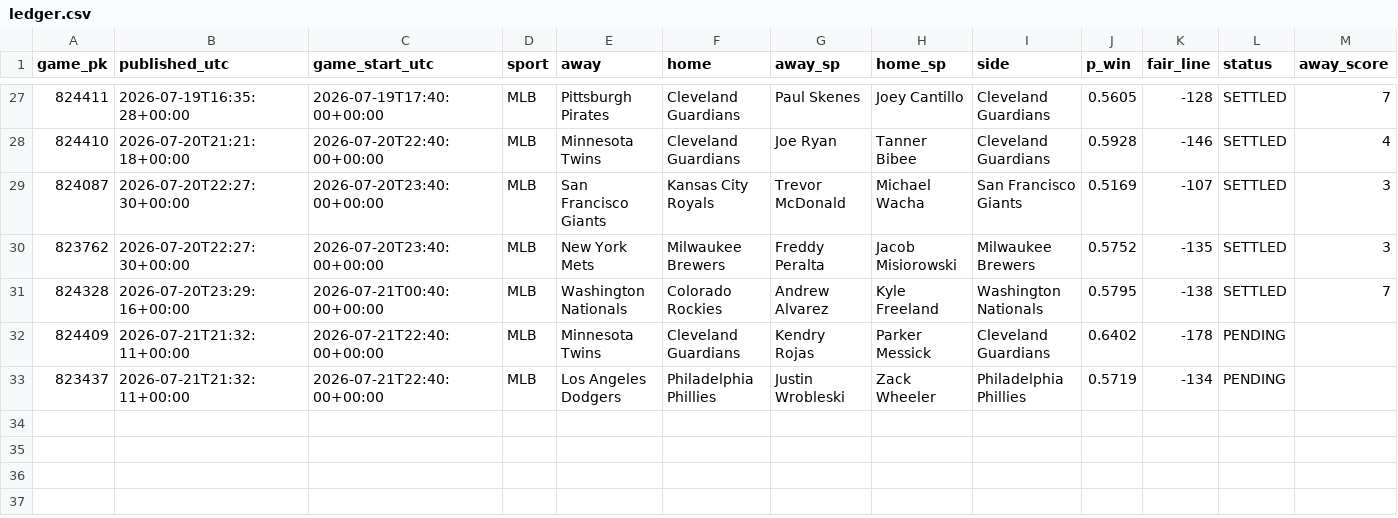
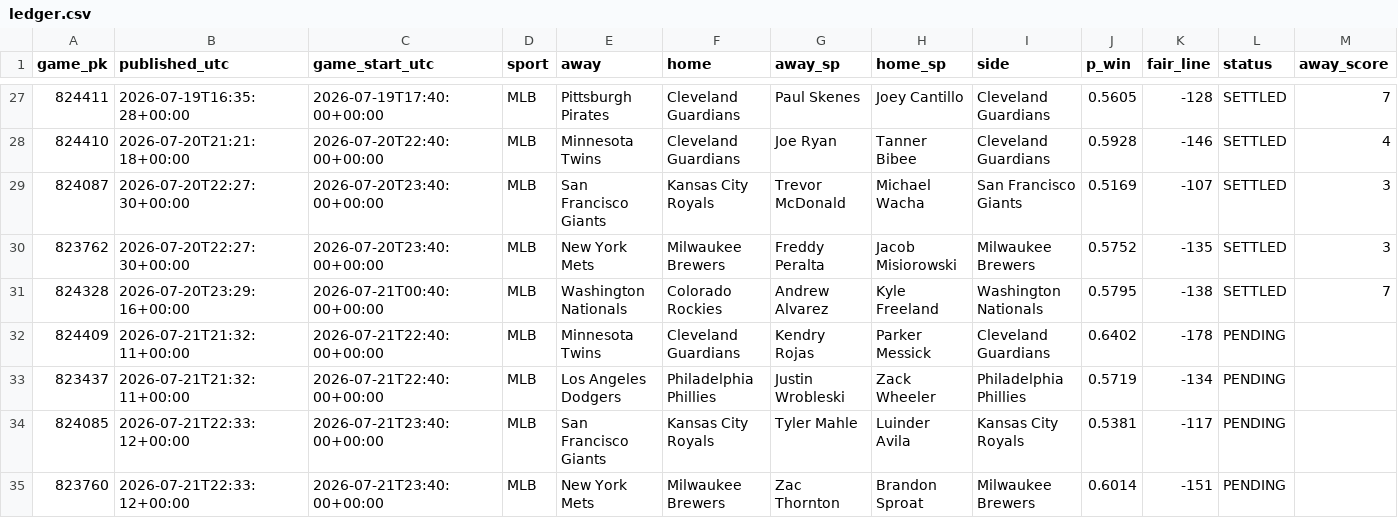
Before and after one commit to 2542609ontarioinc-wq/PickHub, a CSV file: ledger.csv, drawn as a sheet; only a part is shown, gaps mark what is left out; rows hold the shown columns only; the diff names each change by its address in the sheet, - before the commit and + after, or states it on an @@ line.

```diff
--- a/ledger.csv
+++ b/ledger.csv
+row 34: 824085 | 2026-07-21T22:33:12+00:00 | 2026-07-21T23:40:00+00:00 | MLB | San Francisco Giants | Kansas City Royals | Tyler Mahle | Luinder Avila | Kansas City Royals | 0.5381 | -117 | PENDING
+row 35: 823760 | 2026-07-21T22:33:12+00:00 | 2026-07-21T23:40:00+00:00 | MLB | New York Mets | Milwaukee Brewers | Zac Thornton | Brandon Sproat | Milwaukee Brewers | 0.6014 | -151 | PENDING
```
Also changed, not shown: 1 other file.
